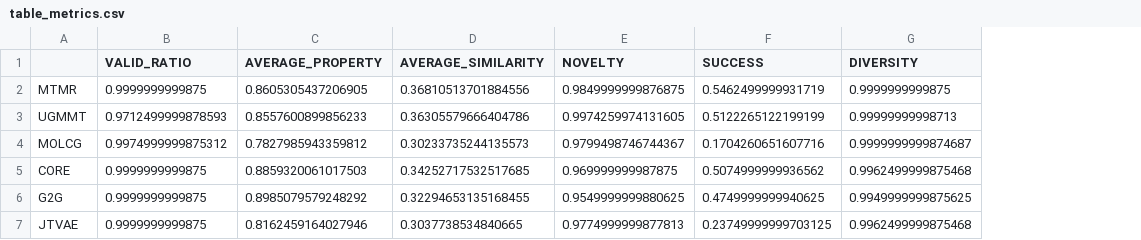
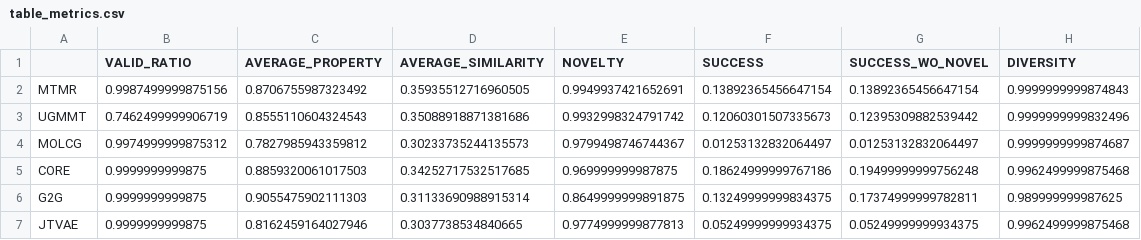
Before and after one commit to rnaimehaom/MTMR, a CSV file: outputs_Tutorial_5_MTMR_evaluation/qed/table_metrics.csv, drawn as a sheet; addresses are those after the commit; the diff names each change by its address in the sheet, - before the commit and + after, or states it on an @@ line.

```diff
--- a/outputs_Tutorial_5_MTMR_evaluation/qed/table_metrics.csv
+++ b/outputs_Tutorial_5_MTMR_evaluation/qed/table_metrics.csv
+column G (SUCCESS_WO_NOVEL), rows 2-7: 0.13892365456647154 | 0.12395309882539442 | 0.01253132832064497 | 0.19499999999756248 | 0.17374999999782811 | 0.05249999999934375
-B2 (VALID_RATIO): 0.9999999999875
+B2 (VALID_RATIO): 0.9987499999875156
-C2 (AVERAGE_PROPERTY): 0.8605305437206905
+C2 (AVERAGE_PROPERTY): 0.8706755987323492
-D2 (AVERAGE_SIMILARITY): 0.36810513701884556
+D2 (AVERAGE_SIMILARITY): 0.35935512716960505
-E2 (NOVELTY): 0.9849999999876875
+E2 (NOVELTY): 0.9949937421652691
-F2 (SUCCESS): 0.5462499999931719
+F2 (SUCCESS): 0.13892365456647154
-H2 (DIVERSITY): 0.9999999999875
+H2 (DIVERSITY): 0.9999999999874843
-B3 (VALID_RATIO): 0.9712499999878593
+B3 (VALID_RATIO): 0.7462499999906719
-C3 (AVERAGE_PROPERTY): 0.8557600899856233
+C3 (AVERAGE_PROPERTY): 0.8555110604324543
-D3 (AVERAGE_SIMILARITY): 0.36305579666404786
+D3 (AVERAGE_SIMILARITY): 0.35088918871381686
-E3 (NOVELTY): 0.9974259974131605
+E3 (NOVELTY): 0.9932998324791742
-F3 (SUCCESS): 0.5122265122199199
+F3 (SUCCESS): 0.12060301507335673
-H3 (DIVERSITY): 0.99999999998713
+H3 (DIVERSITY): 0.9999999999832496
-F4 (SUCCESS): 0.1704260651607716
+F4 (SUCCESS): 0.01253132832064497
-F5 (SUCCESS): 0.5074999999936562
+F5 (SUCCESS): 0.18624999999767186
-C6 (AVERAGE_PROPERTY): 0.8985079579248292
+C6 (AVERAGE_PROPERTY): 0.9055475902111303
-D6 (AVERAGE_SIMILARITY): 0.32294653135168455
+D6 (AVERAGE_SIMILARITY): 0.31133690988915314
-E6 (NOVELTY): 0.9549999999880625
+E6 (NOVELTY): 0.8649999999891875
-F6 (SUCCESS): 0.4749999999940625
+F6 (SUCCESS): 0.13249999999834375
-H6 (DIVERSITY): 0.9949999999875625
+H6 (DIVERSITY): 0.989999999987625
-F7 (SUCCESS): 0.23749999999703125
+F7 (SUCCESS): 0.05249999999934375
```
Also changed, not shown: outputs_Tutorial_5_MTMR_evaluation/drd2/table_metrics.csv, 8 other files.
